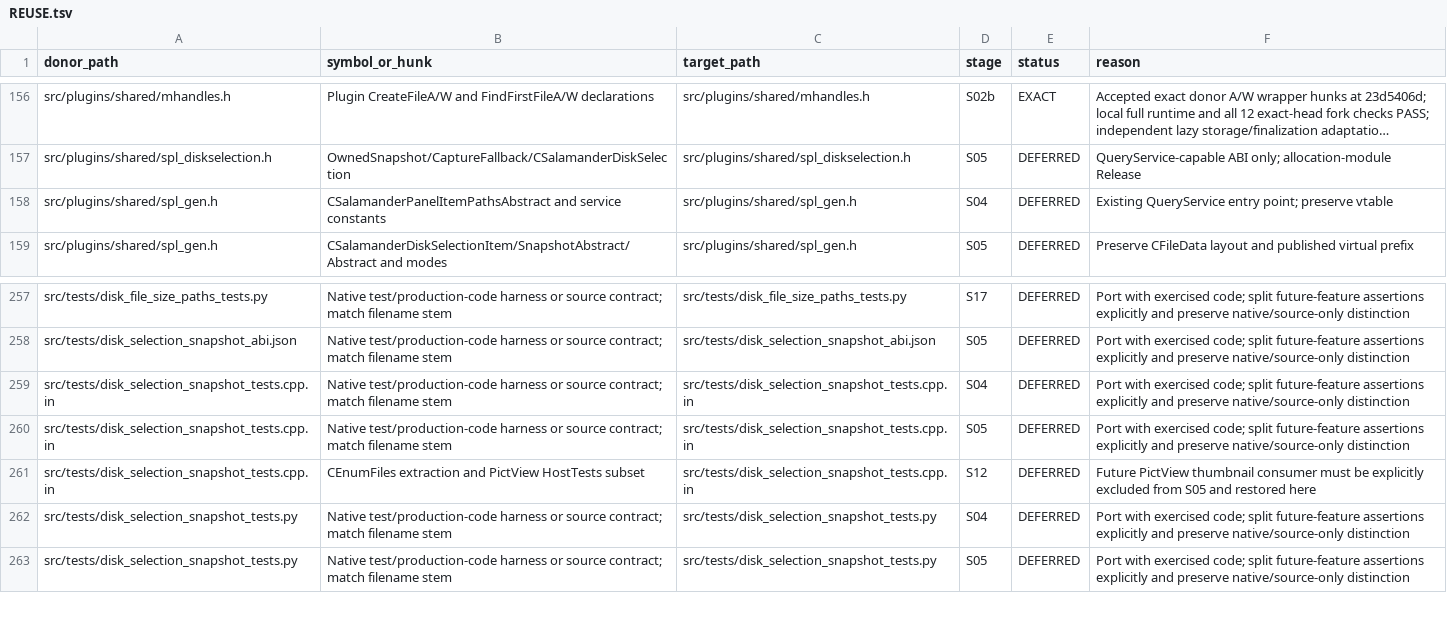
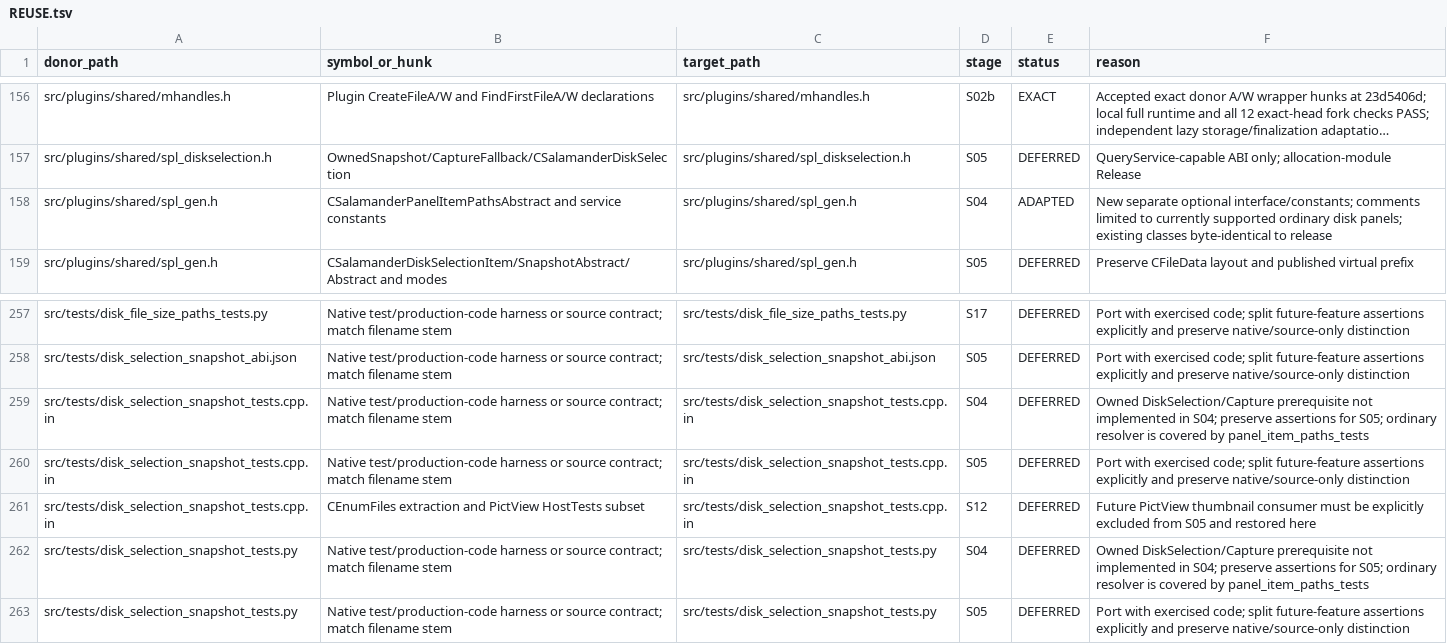
Before and after one commit to majklvi/salamander, a TSV file: doc/branch-view-port/REUSE.tsv, drawn as a sheet; only a part is shown, gaps mark what is left out; long unchanged cells end in …; the diff covers the shown part only; the diff names each change by its address in the sheet, - before the commit and + after, or states it on an @@ line.

Commit message:
refactor(panel): centralize ordinary disk item paths
Port the pinned donor's ordinary panel getter subset and host-owned
PanelItemPaths service through the existing QueryService entry point.
Prefer exact wide metadata and validate UTF-8 before ACP fallback when
only a narrow mirror exists. Reuse SalPathAppendW instead of importing
Branch View state or a second path-join implementation.

Prove live array membership before dereferencing borrowed SDK item
pointers. Preserve explicit thread, panel-type, capacity and allocation
errors without partial output or retaining caller pointers. Existing
SDK abstract interfaces and CFileData layout remain unchanged.

Adapt the ordinary donor fixtures into a whole-production native service
and discovery harness, including ABI, stale/foreign pointer and OOM cases.
Host and all 30 supported consumers pass Debug/Release x64 builds; 43
native groups per configuration, 193 resolver checks per configuration,
49 Python tests and actual panel/view/copy/restart/shutdown smoke pass.
Keep this local candidate pending publication CI and acceptance. No
plugin operation migration, owned selection or Branch scanner import.

Source-PR: KRtkovo-eu-AI/salamander#769
Source-Commit: 47661e92d4b3cbe5bb593ae3d75a3f1f698ef413
Port-Step: S04
Port-State: PENDING

```diff
--- a/doc/branch-view-port/REUSE.tsv
+++ b/doc/branch-view-port/REUSE.tsv
-E158 (status): DEFERRED
+E158 (status): ADAPTED
-F158 (reason): Existing QueryService entry point; preserve vtable
+F158 (reason): New separate optional interface/constants; comments limited to currently supported ordinary disk panels; existing classes byte-identical to release
-F259 (reason): Port with exercised code; split future-feature assertions explicitly and preserve native/source-only distinction
+F259 (reason): Owned DiskSelection/Capture prerequisite not implemented in S04; preserve assertions for S05; ordinary resolver is covered by panel_item_paths_tests
-F262 (reason): Port with exercised code; split future-feature assertions explicitly and preserve native/source-only distinction
+F262 (reason): Owned DiskSelection/Capture prerequisite not implemented in S04; preserve assertions for S05; ordinary resolver is covered by panel_item_paths_tests
```
Also changed, not shown: 18 edited cells elsewhere in this file, 12 other files.
